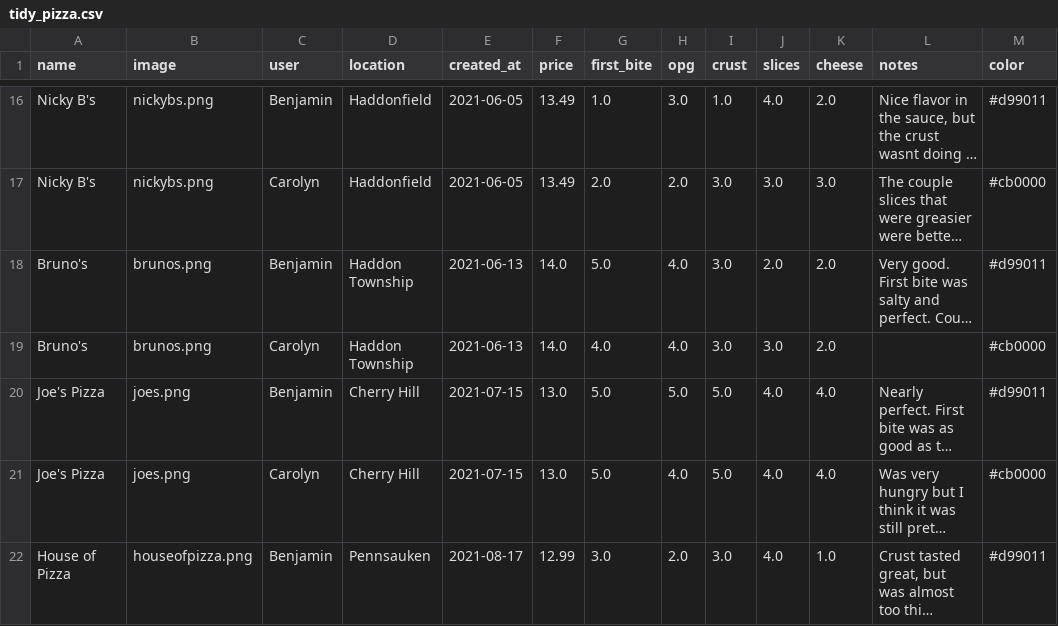
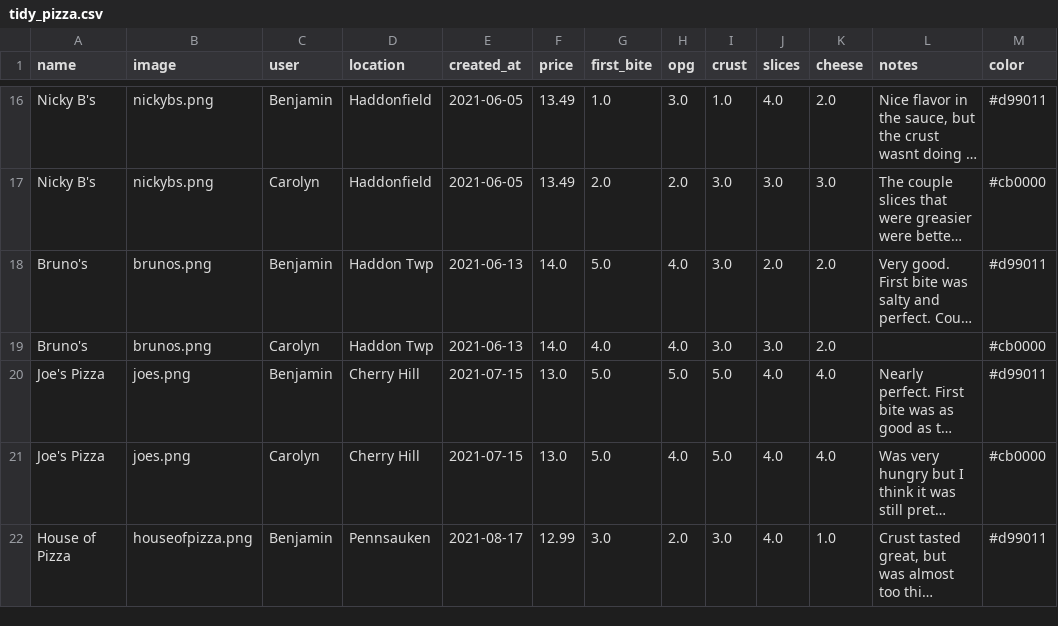
Before and after one commit to bengarvey/plotdevice, a CSV file: src/data/pizza/tidy_pizza.csv, drawn as a sheet; only a part is shown, gaps mark what is left out; long unchanged cells end in …; the diff names each change by its address in the sheet, - before the commit and + after, or states it on an @@ line.

```diff
--- a/src/data/pizza/tidy_pizza.csv
+++ b/src/data/pizza/tidy_pizza.csv
-D18:D19 (location): Haddon Township
+D18:D19 (location): Haddon Twp
```
Also changed, not shown: src/data/pizza/calculated_pizza_total.csv, src/data/pizza/pizza.csv, 2 other files.
